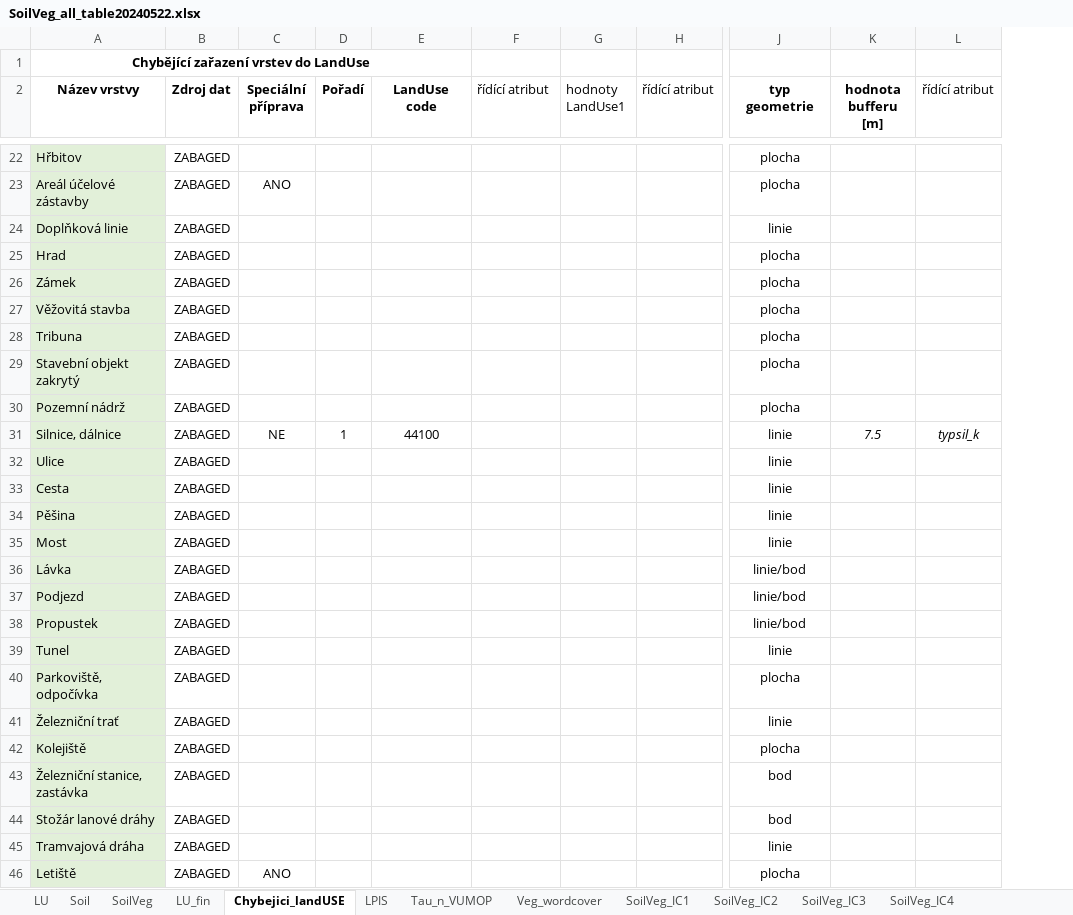
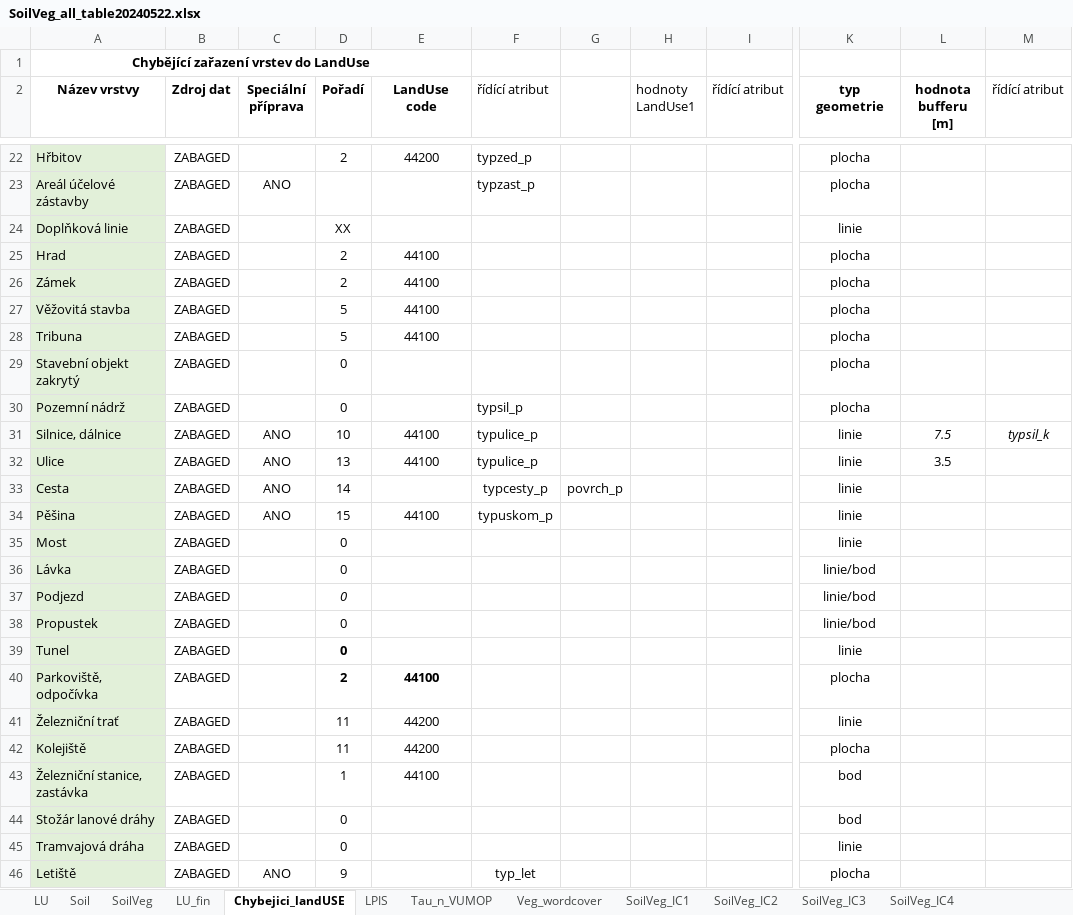
Before and after one commit to ctu-geoforall-lab/qgis-czech-lu-cn-analyzer-plugin, an Excel workbook: SoilVeg_all_table20240522.xlsx, sheet Chybejici_landUSE, drawn as a sheet; only a part is shown, gaps mark what is left out; values as stored, in another font and other column widths than the file's, no borders; charts and pictures and conditional formats not drawn; addresses are those after the commit; the diff covers the shown part only; the diff names each change by its address in the sheet, - before the commit and + after, or states it on an @@ line.

Commit message:
converttable
- add csv for ArealUceloveZastavby
- update SoilVegTable with two sheets (chybejici plochy and updatetd LPIS)

```diff
--- a/SoilVeg_all_table20240522.xlsx (sheet Chybejici_landUSE)
+++ b/SoilVeg_all_table20240522.xlsx (sheet Chybejici_landUSE)
+column G, row 33: povrch_p
-D22 (Pořadí): (empty)
+D22 (Pořadí): 2
-E22 (LandUse code): (empty)
+E22 (LandUse code): 44200
-F22 (řídící atribut): (empty)
+F22 (řídící atribut): typzed_p
-F23 (řídící atribut): (empty)
+F23 (řídící atribut): typzast_p
-D24 (Pořadí): (empty)
+D24 (Pořadí): XX
-D25:D26 (Pořadí): (empty)
+D25:D26 (Pořadí): 2
-E25:E28 (LandUse code): (empty)
+E25:E28 (LandUse code): 44100
-D27:D28 (Pořadí): (empty)
+D27:D28 (Pořadí): 5
-D29:D30 (Pořadí): (empty)
+D29:D30 (Pořadí): 0
-F30 (řídící atribut): (empty)
+F30 (řídící atribut): typsil_p
-C31 (Speciální příprava): NE
+C31 (Speciální příprava): ANO
-D31 (Pořadí): 1
+D31 (Pořadí): 10
-F31:F32 (řídící atribut): (empty)
+F31:F32 (řídící atribut): typulice_p
-C32:C34 (Speciální příprava): (empty)
+C32:C34 (Speciální příprava): ANO
-D32 (Pořadí): (empty)
+D32 (Pořadí): 13
-E32 (LandUse code): (empty)
+E32 (LandUse code): 44100
-L32 (hodnota bufferu [m]): (empty)
+L32 (hodnota bufferu [m]): 3.5
-D33 (Pořadí): (empty)
+D33 (Pořadí): 14
-F33 (řídící atribut): (empty)
+F33 (řídící atribut): typcesty_p
-D34 (Pořadí): (empty)
+D34 (Pořadí): 15
-E34 (LandUse code): (empty)
+E34 (LandUse code): 44100
-F34 (řídící atribut): (empty)
+F34 (řídící atribut): typuskom_p
-D35:D39 (Pořadí): (empty)
+D35:D39 (Pořadí): 0
-D40 (Pořadí): (empty)
+D40 (Pořadí): 2
-E40 (LandUse code): (empty)
+E40 (LandUse code): 44100
-D41:D42 (Pořadí): (empty)
+D41:D42 (Pořadí): 11
-E41:E42 (LandUse code): (empty)
+E41:E42 (LandUse code): 44200
-D43 (Pořadí): (empty)
+D43 (Pořadí): 1
-E43 (LandUse code): (empty)
+E43 (LandUse code): 44100
-D44:D45 (Pořadí): (empty)
+D44:D45 (Pořadí): 0
-D46 (Pořadí): (empty)
+D46 (Pořadí): 9
-F46 (řídící atribut): (empty)
+F46 (řídící atribut): typ_let
```
Also changed, not shown: 93 edited cells and cell formats elsewhere in this sheet, sheet LU_fin, sheet LPIS, formulas that keep their value, charts or pictures, 1 other file.
